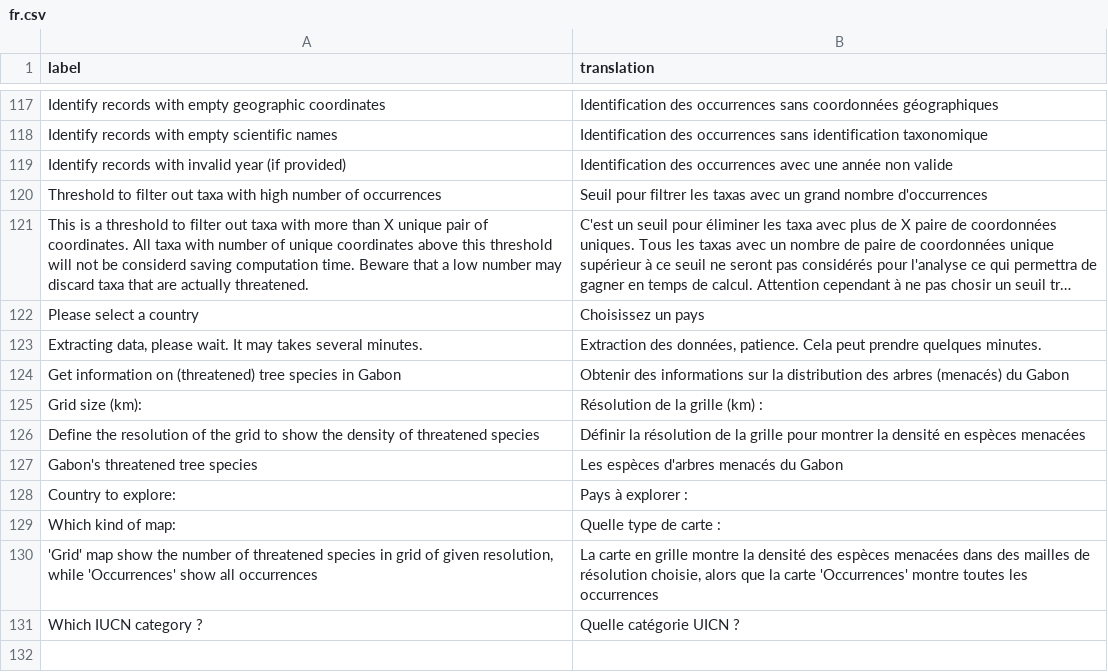
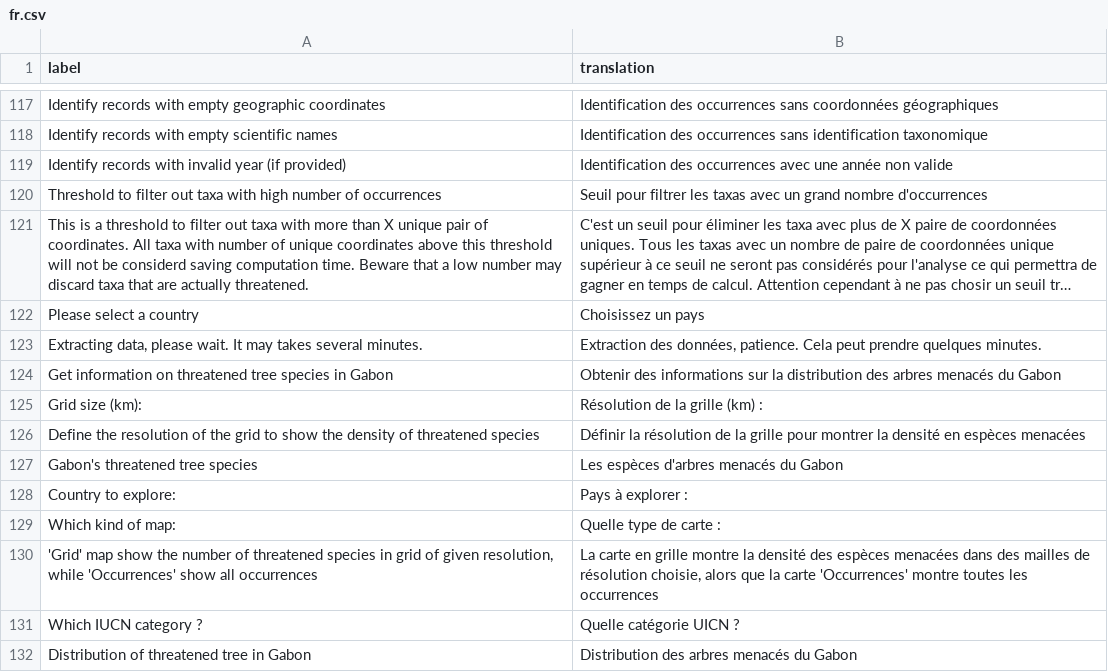
Before and after one commit to gdauby/conrappli, a CSV file: inst/i18n/fr.csv, drawn as a sheet; only a part is shown, gaps mark what is left out; long unchanged cells end in ….

Commit message:
adds

```diff
--- a/inst/i18n/fr.csv
+++ b/inst/i18n/fr.csv
@@ -123,3 +123,3 @@ label,translation
 "Extracting data, please wait. It may takes several minutes.","Extraction des données, patience. Cela peut prendre quelques minutes."
-"Get information on (threatened) tree species in Gabon","Obtenir des informations sur la distribution des arbres (menacés) du Gabon"
+"Get information on threatened tree species in Gabon","Obtenir des informations sur la distribution des arbres menacés du Gabon"
 "Grid size (km):","Résolution de la grille (km) :"
@@ -131 +131,2 @@ label,translation
 "Which IUCN category ?","Quelle catégorie UICN ?"
+"Distribution of threatened tree in Gabon","Distribution des arbres menacés du Gabon"
```
